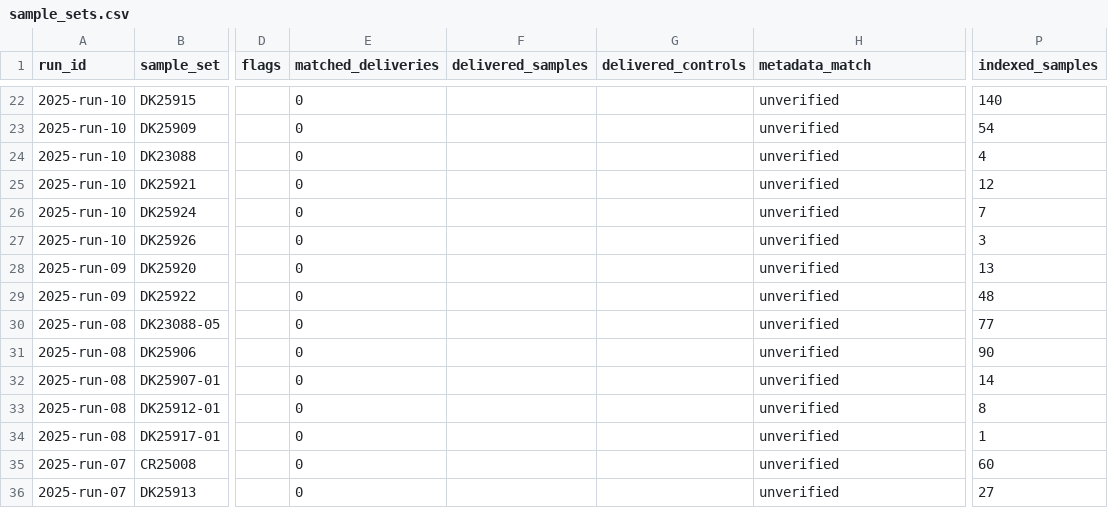
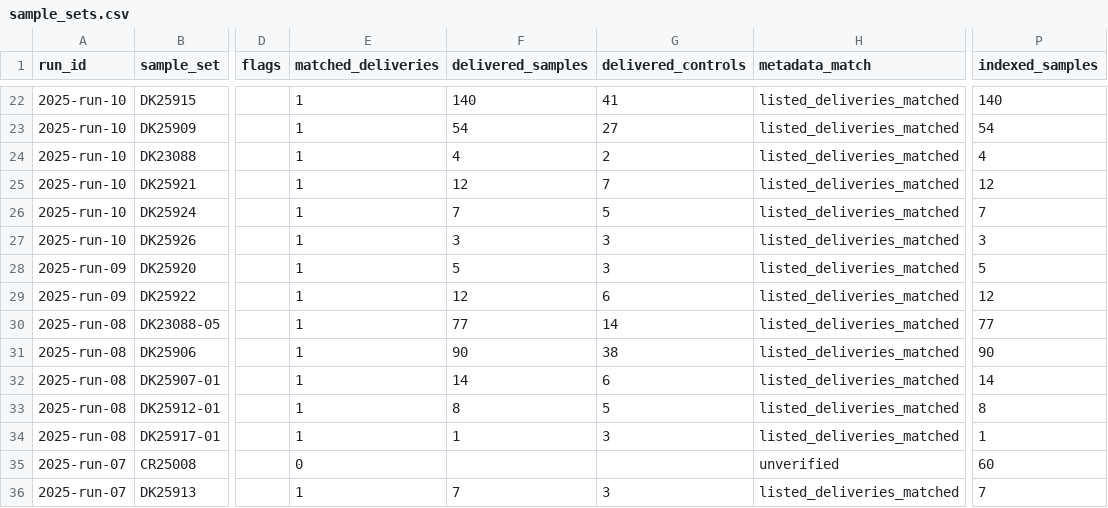
Before and after one commit to takeshiobayashi/anemone-processing-progress, a CSV file: public/sample_sets.csv, drawn as a sheet; only a part is shown, gaps mark what is left out; the diff covers the shown part only; the diff names each change by its address in the sheet, - before the commit and + after, or states it on an @@ line.

```diff
--- a/public/sample_sets.csv
+++ b/public/sample_sets.csv
-E22:E34 (matched_deliveries): 0
+E22:E34 (matched_deliveries): 1
-F22 (delivered_samples): (empty)
+F22 (delivered_samples): 140
-G22 (delivered_controls): (empty)
+G22 (delivered_controls): 41
-H22:H34 (metadata_match): unverified
+H22:H34 (metadata_match): listed_deliveries_matched
-F23 (delivered_samples): (empty)
+F23 (delivered_samples): 54
-G23 (delivered_controls): (empty)
+G23 (delivered_controls): 27
-F24 (delivered_samples): (empty)
+F24 (delivered_samples): 4
-G24 (delivered_controls): (empty)
+G24 (delivered_controls): 2
-F25 (delivered_samples): (empty)
+F25 (delivered_samples): 12
-G25 (delivered_controls): (empty)
+G25 (delivered_controls): 7
-F26 (delivered_samples): (empty)
+F26 (delivered_samples): 7
-G26 (delivered_controls): (empty)
+G26 (delivered_controls): 5
-F27 (delivered_samples): (empty)
+F27 (delivered_samples): 3
-G27:G28 (delivered_controls): (empty)
+G27:G28 (delivered_controls): 3
-F28 (delivered_samples): (empty)
+F28 (delivered_samples): 5
-P28 (indexed_samples): 13
+P28 (indexed_samples): 5
-F29 (delivered_samples): (empty)
+F29 (delivered_samples): 12
-G29 (delivered_controls): (empty)
+G29 (delivered_controls): 6
-P29 (indexed_samples): 48
+P29 (indexed_samples): 12
-F30 (delivered_samples): (empty)
+F30 (delivered_samples): 77
-G30 (delivered_controls): (empty)
+G30 (delivered_controls): 14
-F31 (delivered_samples): (empty)
+F31 (delivered_samples): 90
-G31 (delivered_controls): (empty)
+G31 (delivered_controls): 38
-F32 (delivered_samples): (empty)
+F32 (delivered_samples): 14
-G32 (delivered_controls): (empty)
+G32 (delivered_controls): 6
-F33 (delivered_samples): (empty)
+F33 (delivered_samples): 8
-G33 (delivered_controls): (empty)
+G33 (delivered_controls): 5
-F34 (delivered_samples): (empty)
+F34 (delivered_samples): 1
-G34 (delivered_controls): (empty)
+G34 (delivered_controls): 3
-E36 (matched_deliveries): 0
+E36 (matched_deliveries): 1
-F36 (delivered_samples): (empty)
+F36 (delivered_samples): 7
-G36 (delivered_controls): (empty)
+G36 (delivered_controls): 3
-H36 (metadata_match): unverified
+H36 (metadata_match): listed_deliveries_matched
-P36 (indexed_samples): 27
+P36 (indexed_samples): 7
```
Also changed, not shown: 2 added rows and 103 edited cells elsewhere in this file, public/runs.csv, 4 other files.
